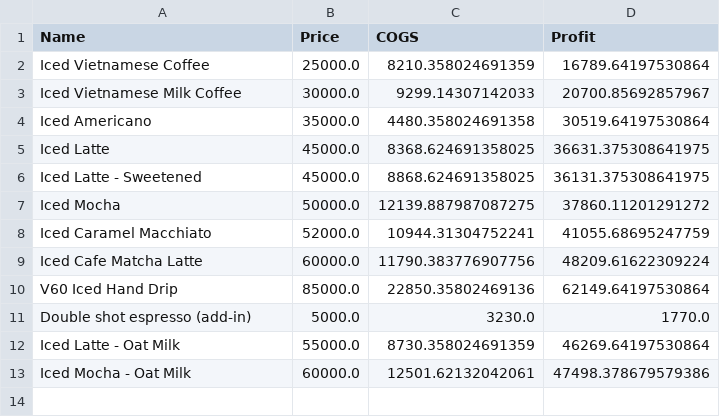
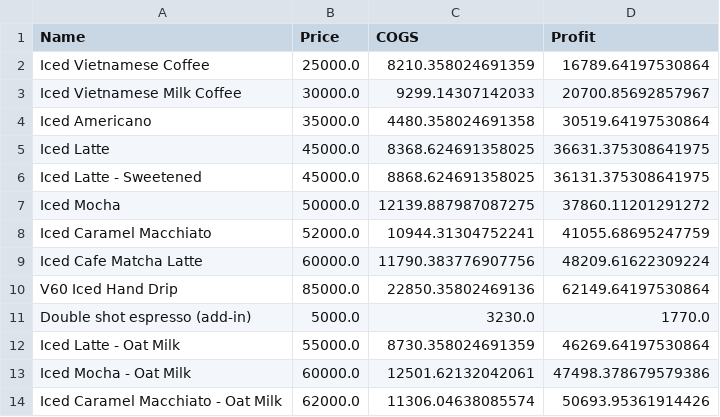
Before and after one commit to johnha912/theta-coffee-lab, a CSV file: data/products.csv, drawn as a sheet.

```diff
--- a/data/products.csv
+++ b/data/products.csv
@@ -13 +13,2 @@ Iced Latte - Oat Milk,55000.0,8730.358024691359,46269.64197530864
 Iced Mocha - Oat Milk,60000.0,12501.62132042061,47498.378679579386
+Iced Caramel Macchiato - Oat Milk,62000.0,11306.04638085574,50693.95361914426
```
Also changed, not shown: data/product_recipe.csv, 2 other files.
